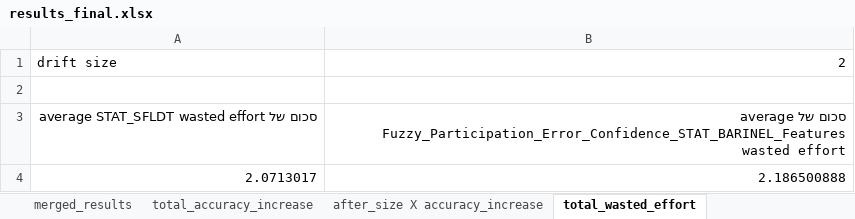
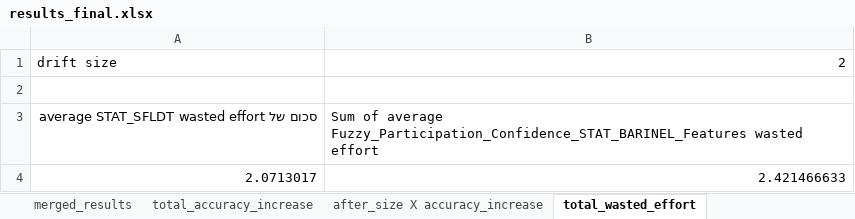
Before and after one commit to yoavzelinger/APPETITE, an Excel workbook: data/results/results_final.xlsx, sheet total_wasted_effort, drawn as a sheet; values as stored, in another font and other column widths than the file's, no borders; charts and pictures not drawn; the diff names each change by its address in the sheet, - before the commit and + after, or states it on an @@ line.

```diff
--- a/data/results/results_final.xlsx (sheet total_wasted_effort)
+++ b/data/results/results_final.xlsx (sheet total_wasted_effort)
-B3: סכום של average Fuzzy_Participation_Error_Confidence_STAT_BARINEL_Features wasted effort
+B3: Sum of average Fuzzy_Participation_Confidence_STAT_BARINEL_Features wasted effort
-B4: 2.186500888
+B4: 2.421466633
```
Also changed, not shown: sheet total_accuracy_increase, charts or pictures.
